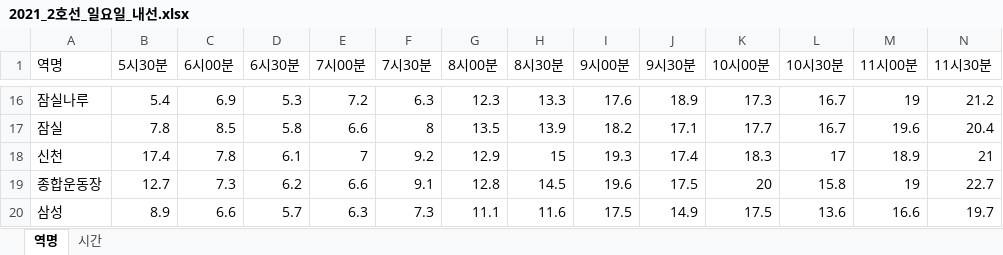
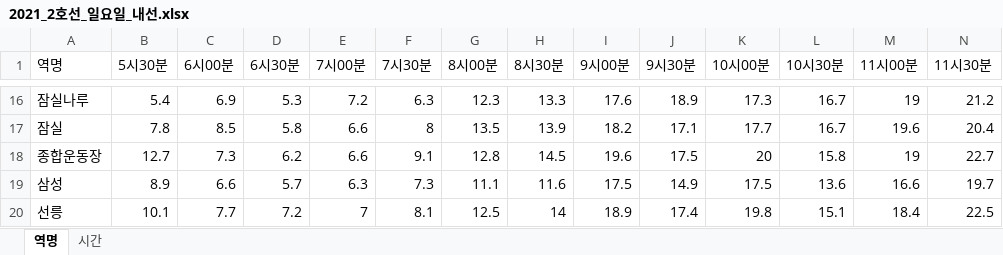
Before and after one commit to yeonjae02/FORZA_DATA, an Excel workbook: preprocessed_data/2021_2호선_일요일_내선.xlsx, sheet 역명, drawn as a sheet; only a part is shown, gaps mark what is left out; the shorter side is filled out with more unchanged rows; values as stored, in another font and other column widths than the file's, no borders; rows hold the shown columns only; the diff names each change by its address in the sheet, - before the commit and + after, or states it on an @@ line.

```diff
--- a/preprocessed_data/2021_2호선_일요일_내선.xlsx (sheet 역명)
+++ b/preprocessed_data/2021_2호선_일요일_내선.xlsx (sheet 역명)
-row 18: 신천 | 17.4 | 7.8 | 6.1 | 7 | 9.2 | 12.9 | 15 | 19.3 | 17.4 | 18.3 | 17 | 18.9 | 21
```
Also changed, not shown: sheet 시간, preprocessed_data/2021_2호선_일요일_외선.xlsx, preprocessed_data/2021_2호선_평일_내선.xlsx, 5 other files.
